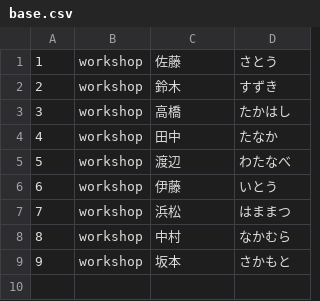
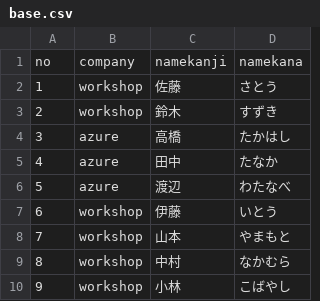
Before and after one commit to sugino-toshiki-fixer/Workshop.Github, a CSV file: workshop/base.csv, drawn as a sheet.

Commit message:
paste baseA

```diff
--- a/workshop/base.csv
+++ b/workshop/base.csv
@@ -1,9 +1,10 @@
+no,company,namekanji,namekana,
 1,workshop,佐藤,さとう,
 2,workshop,鈴木,すずき,
-3,workshop,高橋,たかはし,
-4,workshop,田中,たなか,
-5,workshop,渡辺,わたなべ,
+3,azure,高橋,たかはし,
+4,azure,田中,たなか,
+5,azure,渡辺,わたなべ,
 6,workshop,伊藤,いとう,
-7,workshop,浜松,はままつ,
+7,workshop,山本,やまもと,
 8,workshop,中村,なかむら,
-9,workshop,坂本,さかもと,
+9,workshop,小林,こばやし,
```
